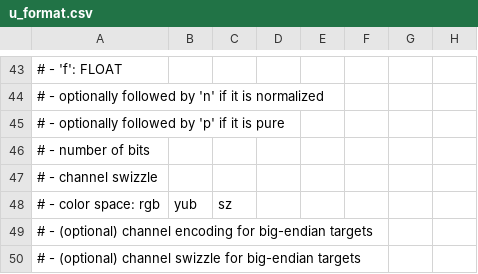
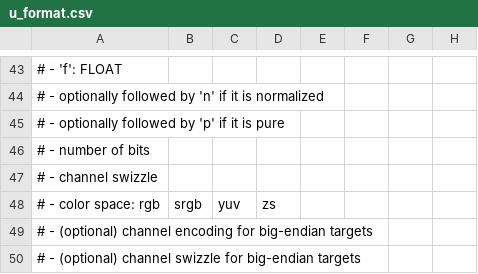
Before and after one commit to wmjb/mesa-trinity, a CSV file: src/gallium/auxiliary/util/u_format.csv, drawn as a sheet; only a part is shown, gaps mark what is left out; the diff names each change by its address in the sheet, - before the commit and + after, or states it on an @@ line.

Commit message:
gallium: Fix comment about possible colorspaces.
Two typos, and missing one of the colorspaces.

Reviewed-by: <Roland Scheidegger sroland@vmware.com>

```diff
--- a/src/gallium/auxiliary/util/u_format.csv
+++ b/src/gallium/auxiliary/util/u_format.csv
-B48: yub
+B48: srgb
-C48: sz
+C48: yuv
-D48: (empty)
+D48: zs
```
